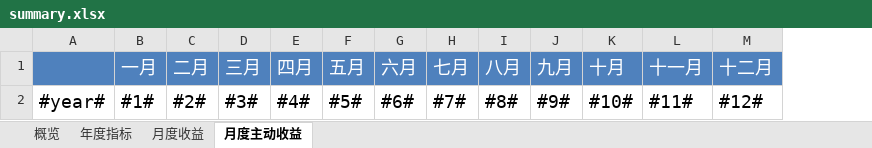
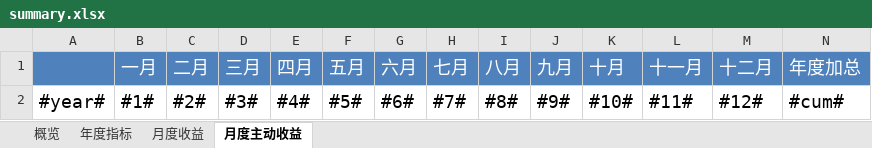
Before and after one commit to ricequant/rqalpha, an Excel workbook: rqalpha/mod/rqalpha_mod_sys_analyser/report/templates/summary.xlsx, sheet 月度主动收益, drawn as a sheet; values as stored, in another font and other column widths than the file's, no borders; the diff names each change by its address in the sheet, - before the commit and + after, or states it on an @@ line.

```diff
--- a/rqalpha/mod/rqalpha_mod_sys_analyser/report/templates/summary.xlsx (sheet 月度主动收益)
+++ b/rqalpha/mod/rqalpha_mod_sys_analyser/report/templates/summary.xlsx (sheet 月度主动收益)
+column N (年度加总), row 2: #cum#
```
Also changed, not shown: sheet 年度指标, sheet 月度收益, sheet 概览, 4 other files.
